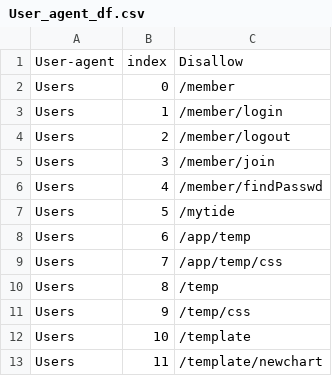
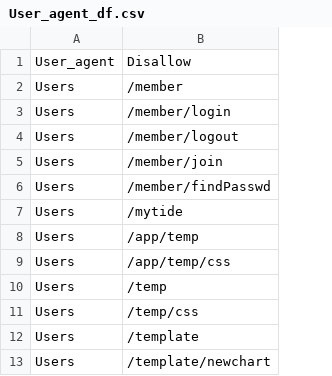
Before and after one commit to Oh-YoungHwan/Portfolio, a CSV file: Portfolio/Jupyter/Crawling/User_agent_df.csv, drawn as a sheet; only a part is shown; the diff names each change by its address in the sheet, - before the commit and + after, or states it on an @@ line.

```diff
--- a/Portfolio/Jupyter/Crawling/User_agent_df.csv
+++ b/Portfolio/Jupyter/Crawling/User_agent_df.csv
-column B, rows 1-13: index | 0 | 1 | 2 | 3 | 4 | 5 | 6 | 7 | 8 | 9 | 10 | 11
-A1: User-agent
+A1: User_agent
```
Also changed, not shown: 8 other files.
